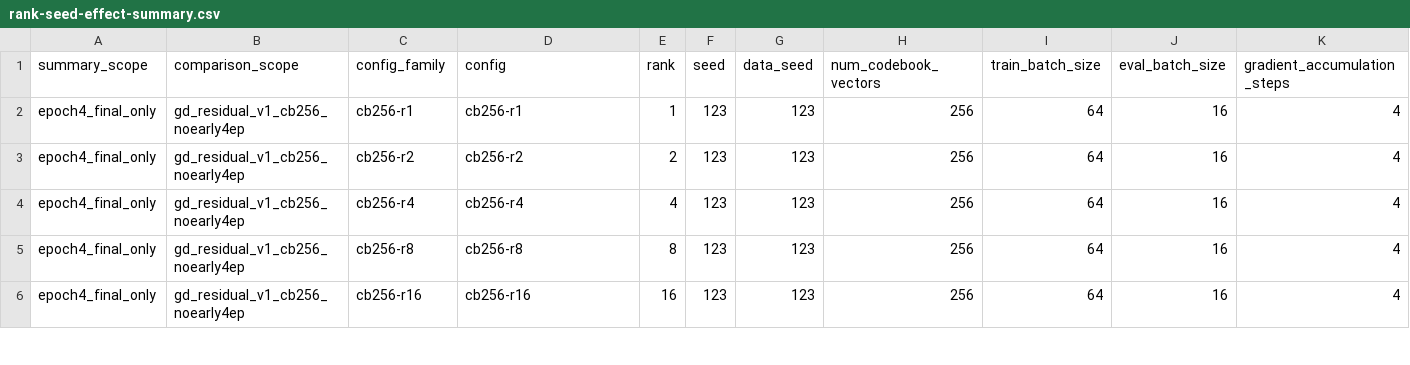
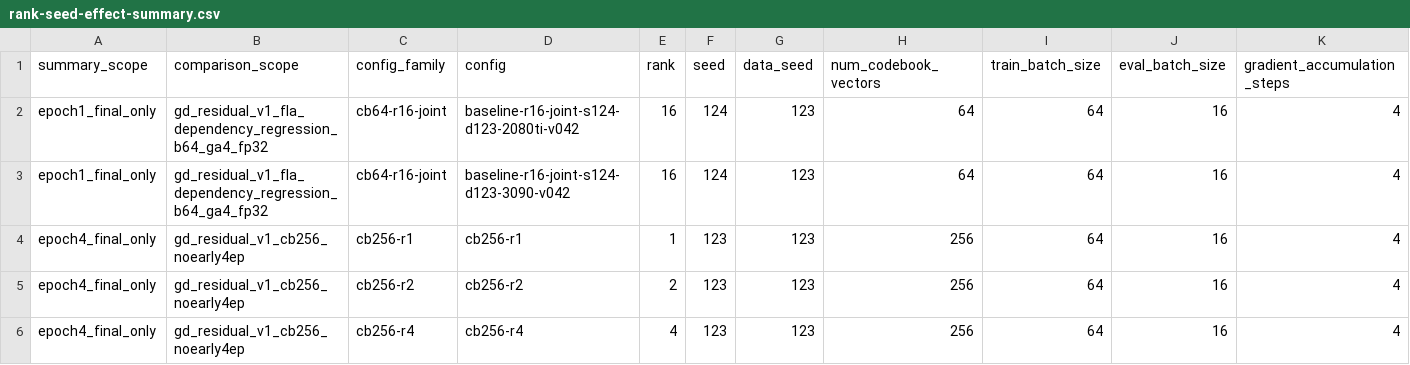
Before and after one commit to BankBro/zoology, a CSV file: docs/artifacts/gd-residual-v1/rank-seed-effect-summary.csv, drawn as a sheet; only a part is shown; the shorter side is filled out with more unchanged rows; rows hold the shown columns only; the diff names each change by its address in the sheet, - before the commit and + after, or states it on an @@ line.

```diff
--- a/docs/artifacts/gd-residual-v1/rank-seed-effect-summary.csv
+++ b/docs/artifacts/gd-residual-v1/rank-seed-effect-summary.csv
+row 2: epoch1_final_only | gd_residual_v1_fla_dependency_regression_b64_ga4_fp32 | cb64-r16-joint | baseline-r16-joint-s124-d123-2080ti-v042 | 16 | 124 | 123 | 64 | 64 | 16 | 4
+row 3: epoch1_final_only | gd_residual_v1_fla_dependency_regression_b64_ga4_fp32 | cb64-r16-joint | baseline-r16-joint-s124-d123-3090-v042 | 16 | 124 | 123 | 64 | 64 | 16 | 4
```
Also changed, not shown: docs/artifacts/gdn-expanded-k/gdn-expanded-k-summary.csv, 20 other files.
